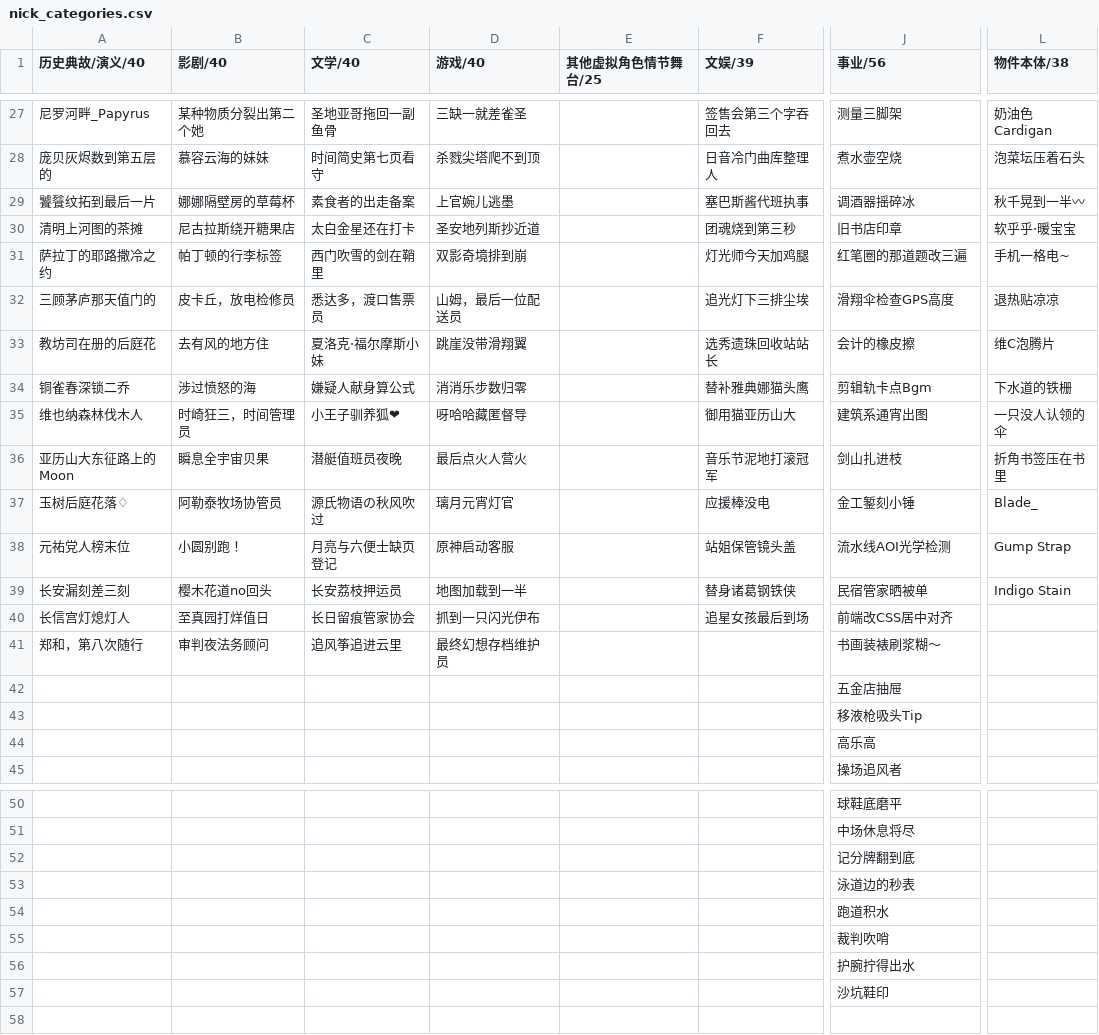
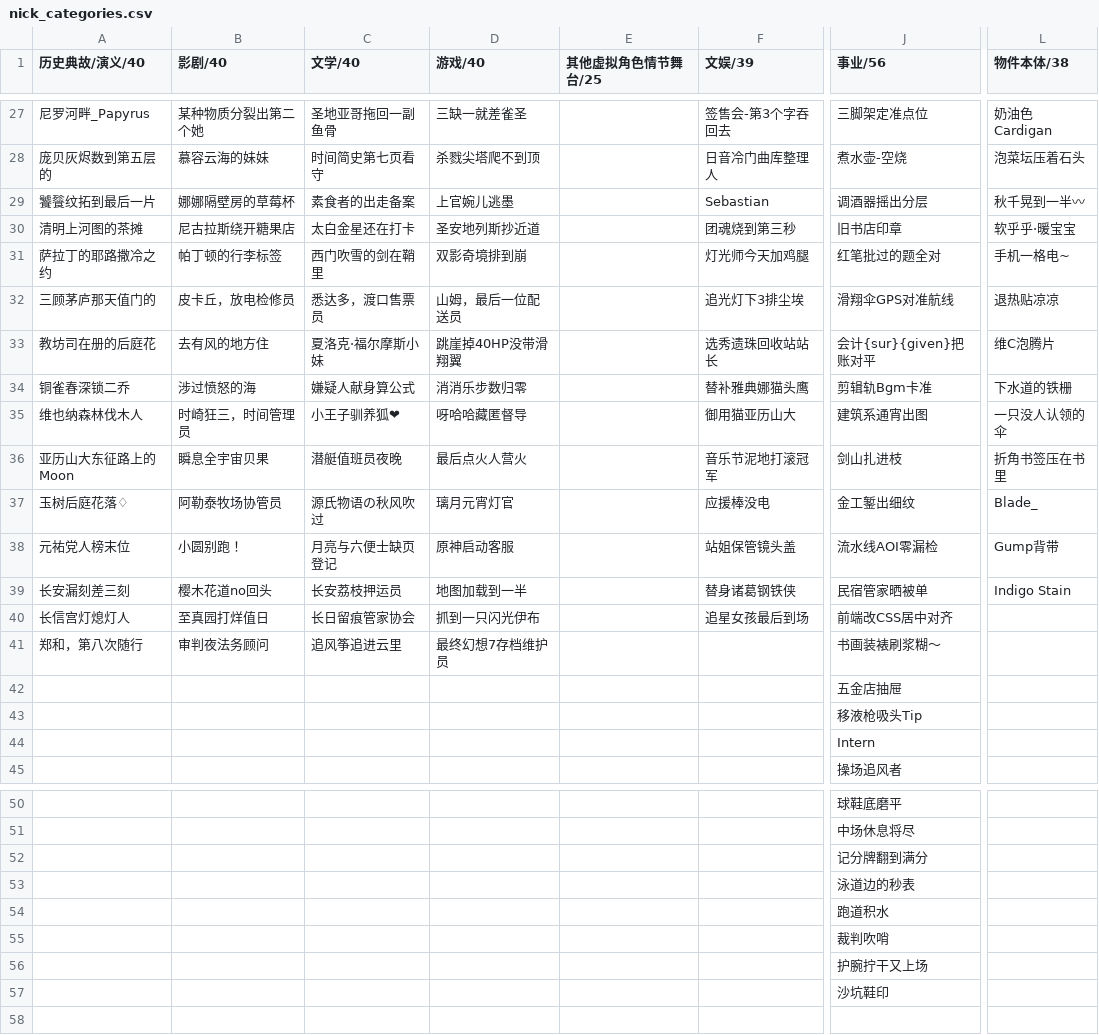
Before and after one commit to j71408028-netizen/constant-girl, a CSV file: data/static/materials/default/nick_categories.csv, drawn as a sheet; only a part is shown, gaps mark what is left out; the diff covers the shown part only; the diff names each change by its address in the sheet, - before the commit and + after, or states it on an @@ line.

```diff
--- a/data/static/materials/default/nick_categories.csv
+++ b/data/static/materials/default/nick_categories.csv
-F27 (文娱/39): 签售会第三个字吞回去
+F27 (文娱/39): 签售会-第3个字吞回去
-J27 (事业/56): 测量三脚架
+J27 (事业/56): 三脚架定准点位
-J28 (事业/56): 煮水壶空烧
+J28 (事业/56): 煮水壶-空烧
-F29 (文娱/39): 塞巴斯酱代班执事
+F29 (文娱/39): Sebastian
-J29 (事业/56): 调酒器摇碎冰
+J29 (事业/56): 调酒器摇出分层
-J31 (事业/56): 红笔圈的那道题改三遍
+J31 (事业/56): 红笔批过的题全对
-F32 (文娱/39): 追光灯下三排尘埃
+F32 (文娱/39): 追光灯下3排尘埃
-J32 (事业/56): 滑翔伞检查GPS高度
+J32 (事业/56): 滑翔伞GPS对准航线
-D33 (游戏/40): 跳崖没带滑翔翼
+D33 (游戏/40): 跳崖掉40HP没带滑翔翼
-J33 (事业/56): 会计的橡皮擦
+J33 (事业/56): 会计{sur}{given}把账对平
-J34 (事业/56): 剪辑轨卡点Bgm
+J34 (事业/56): 剪辑轨Bgm卡准
-J37 (事业/56): 金工錾刻小锤
+J37 (事业/56): 金工錾出细纹
-J38 (事业/56): 流水线AOI光学检测
+J38 (事业/56): 流水线AOI零漏检
-L38 (物件本体/38): Gump Strap
+L38 (物件本体/38): Gump背带
-D41 (游戏/40): 最终幻想存档维护员
+D41 (游戏/40): 最终幻想7存档维护员
-J44 (事业/56): 高乐高
+J44 (事业/56): Intern
-J52 (事业/56): 记分牌翻到底
+J52 (事业/56): 记分牌翻到满分
-J56 (事业/56): 护腕拧得出水
+J56 (事业/56): 护腕拧干又上场
```
Also changed, not shown: 32 edited cells elsewhere in this file, 2 other files.
